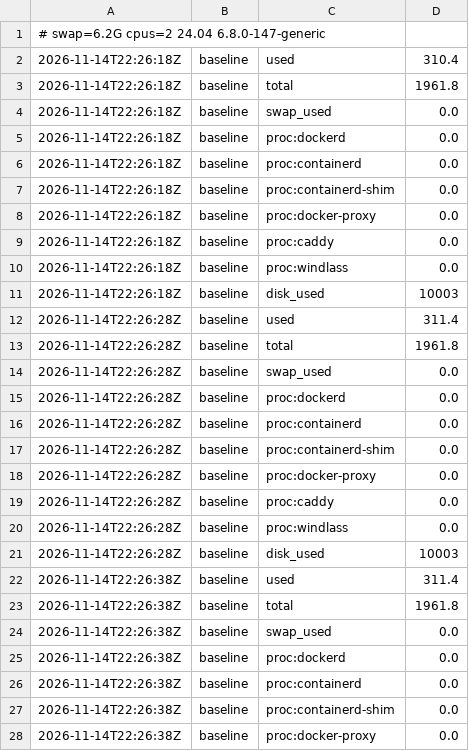
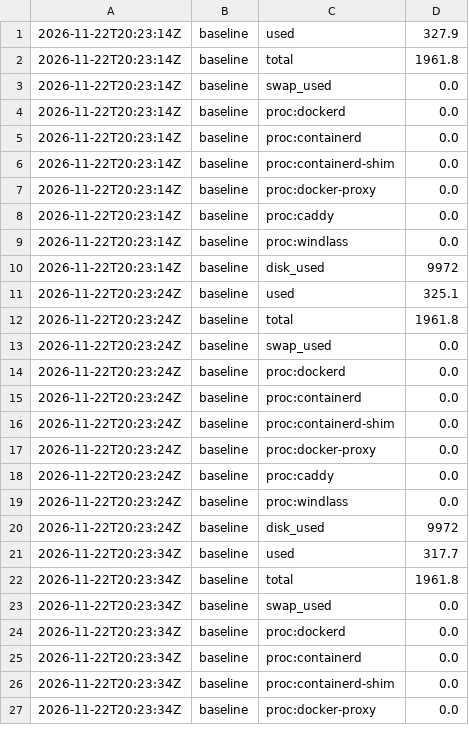
Before and after one commit to Sulaiman-Dauda/windlass, a CSV file: bench/results/bench-windlass-2g.baseline.csv, drawn as a sheet; only a part is shown; the diff covers the shown part only.

Commit message:
bench: rerun Windlass on v0.63 (22/11/2026), the reboot row now passes

```diff
--- a/bench/results/bench-windlass-2g.baseline.csv
+++ b/bench/results/bench-windlass-2g.baseline.csv
@@ -1,28 +1,27 @@
-# swap=6.2G cpus=2 24.04 6.8.0-147-generic
-2026-11-14T22:26:18Z,baseline,used,310.4
-2026-11-14T22:26:18Z,baseline,total,1961.8
-2026-11-14T22:26:18Z,baseline,swap_used,0.0
-2026-11-14T22:26:18Z,baseline,proc:dockerd,0.0
-2026-11-14T22:26:18Z,baseline,proc:containerd,0.0
-2026-11-14T22:26:18Z,baseline,proc:containerd-shim,0.0
-2026-11-14T22:26:18Z,baseline,proc:docker-proxy,0.0
-2026-11-14T22:26:18Z,baseline,proc:caddy,0.0
-2026-11-14T22:26:18Z,baseline,proc:windlass,0.0
-2026-11-14T22:26:18Z,baseline,disk_used,10003
-2026-11-14T22:26:28Z,baseline,used,311.4
-2026-11-14T22:26:28Z,baseline,total,1961.8
-2026-11-14T22:26:28Z,baseline,swap_used,0.0
-2026-11-14T22:26:28Z,baseline,proc:dockerd,0.0
-2026-11-14T22:26:28Z,baseline,proc:containerd,0.0
-2026-11-14T22:26:28Z,baseline,proc:containerd-shim,0.0
-2026-11-14T22:26:28Z,baseline,proc:docker-proxy,0.0
-2026-11-14T22:26:28Z,baseline,proc:caddy,0.0
-2026-11-14T22:26:28Z,baseline,proc:windlass,0.0
-2026-11-14T22:26:28Z,baseline,disk_used,10003
-2026-11-14T22:26:38Z,baseline,used,311.4
-2026-11-14T22:26:38Z,baseline,total,1961.8
-2026-11-14T22:26:38Z,baseline,swap_used,0.0
-2026-11-14T22:26:38Z,baseline,proc:dockerd,0.0
-2026-11-14T22:26:38Z,baseline,proc:containerd,0.0
-2026-11-14T22:26:38Z,baseline,proc:containerd-shim,0.0
-2026-11-14T22:26:38Z,baseline,proc:docker-proxy,0.0
+2026-11-22T20:23:14Z,baseline,used,327.9
+2026-11-22T20:23:14Z,baseline,total,1961.8
+2026-11-22T20:23:14Z,baseline,swap_used,0.0
+2026-11-22T20:23:14Z,baseline,proc:dockerd,0.0
+2026-11-22T20:23:14Z,baseline,proc:containerd,0.0
+2026-11-22T20:23:14Z,baseline,proc:containerd-shim,0.0
+2026-11-22T20:23:14Z,baseline,proc:docker-proxy,0.0
+2026-11-22T20:23:14Z,baseline,proc:caddy,0.0
+2026-11-22T20:23:14Z,baseline,proc:windlass,0.0
+2026-11-22T20:23:14Z,baseline,disk_used,9972
+2026-11-22T20:23:24Z,baseline,used,325.1
+2026-11-22T20:23:24Z,baseline,total,1961.8
+2026-11-22T20:23:24Z,baseline,swap_used,0.0
+2026-11-22T20:23:24Z,baseline,proc:dockerd,0.0
+2026-11-22T20:23:24Z,baseline,proc:containerd,0.0
+2026-11-22T20:23:24Z,baseline,proc:containerd-shim,0.0
+2026-11-22T20:23:24Z,baseline,proc:docker-proxy,0.0
+2026-11-22T20:23:24Z,baseline,proc:caddy,0.0
+2026-11-22T20:23:24Z,baseline,proc:windlass,0.0
+2026-11-22T20:23:24Z,baseline,disk_used,9972
+2026-11-22T20:23:34Z,baseline,used,317.7
+2026-11-22T20:23:34Z,baseline,total,1961.8
+2026-11-22T20:23:34Z,baseline,swap_used,0.0
+2026-11-22T20:23:34Z,baseline,proc:dockerd,0.0
+2026-11-22T20:23:34Z,baseline,proc:containerd,0.0
+2026-11-22T20:23:34Z,baseline,proc:containerd-shim,0.0
+2026-11-22T20:23:34Z,baseline,proc:docker-proxy,0.0
```
Also changed, not shown: 4 edited cells elsewhere in this file, bench/results/bench-windlass-1g.app.csv, bench/results/bench-windlass-1g.baseline.csv, 4 other files.
